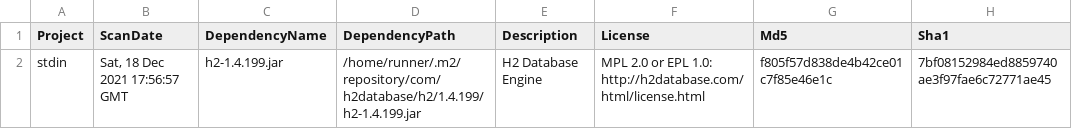
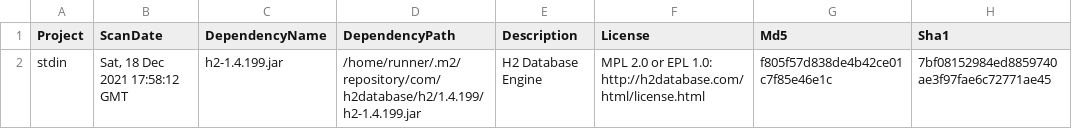
Before and after one commit to piotr-yuxuan/algo-calisthenics, a CSV file: doc/Known vulnerabilities.csv, drawn as a sheet; only a part is shown; the diff names each change by its address in the sheet, - before the commit and + after, or states it on an @@ line.

Commit message:
Report vulnerabilities

```diff
--- a/doc/Known vulnerabilities.csv
+++ b/doc/Known vulnerabilities.csv
-B2 (ScanDate): Sat, 18 Dec 2021 17:56:57 GMT
+B2 (ScanDate): Sat, 18 Dec 2021 17:58:12 GMT
```
